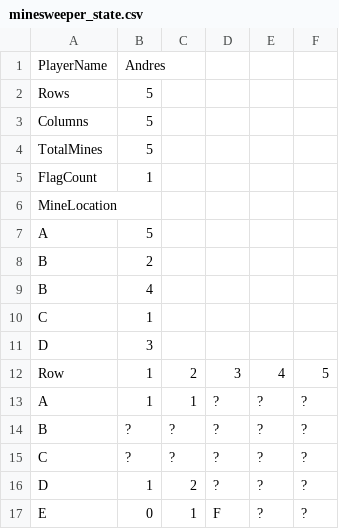
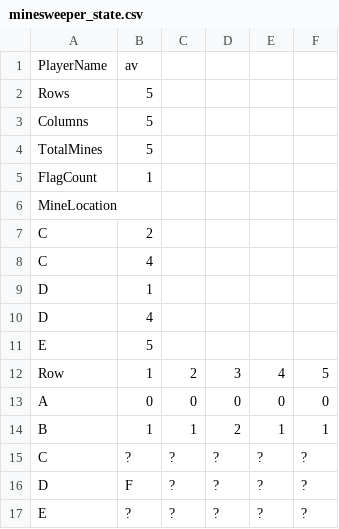
Before and after one commit to AndresUV7/examen-poo, a CSV file: src/main/resources/files/minesweeper_state.csv, drawn as a sheet.

```diff
--- a/src/main/resources/files/minesweeper_state.csv
+++ b/src/main/resources/files/minesweeper_state.csv
@@ -1,2 +1,2 @@
-"PlayerName","Andres"
+"PlayerName","av"
 "Rows","5"
@@ -6,12 +6,12 @@
 "MineLocation"
-"A","5"
-"B","2"
-"B","4"
-"C","1"
-"D","3"
+"C","2"
+"C","4"
+"D","1"
+"D","4"
+"E","5"
 "Row","1","2","3","4","5"
-"A","1","1","?","?","?"
-"B","?","?","?","?","?"
+"A","0","0","0","0","0"
+"B","1","1","2","1","1"
 "C","?","?","?","?","?"
-"D","1","2","?","?","?"
-"E","0","1","F","?","?"
+"D","F","?","?","?","?"
+"E","?","?","?","?","?"
```
Also changed, not shown: 10 other files.
